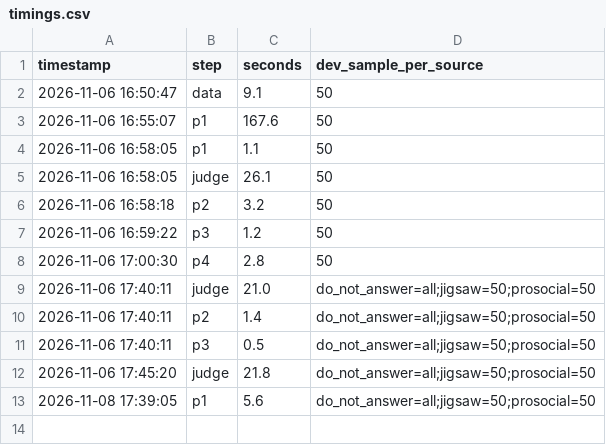
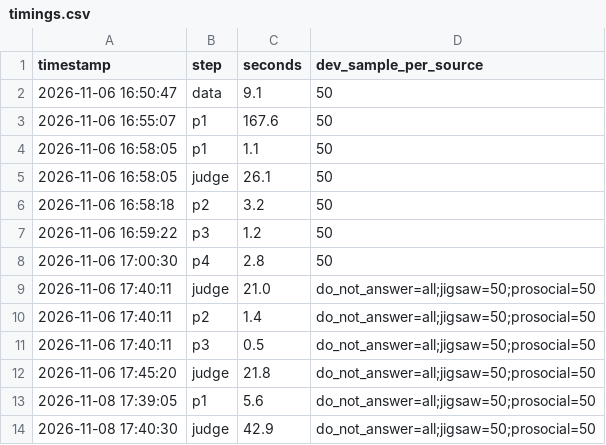
Before and after one commit to tmdals3000/ai-ethics-violation-explainer, a CSV file: results/timings.csv, drawn as a sheet; the diff names each change by its address in the sheet, - before the commit and + after, or states it on an @@ line.

```diff
--- a/results/timings.csv
+++ b/results/timings.csv
+row 14: 2026-11-08 17:40:30 | judge | 42.9 | do_not_answer=all;jigsaw=50;prosocial=50
```
Also changed, not shown: 5 other files.
